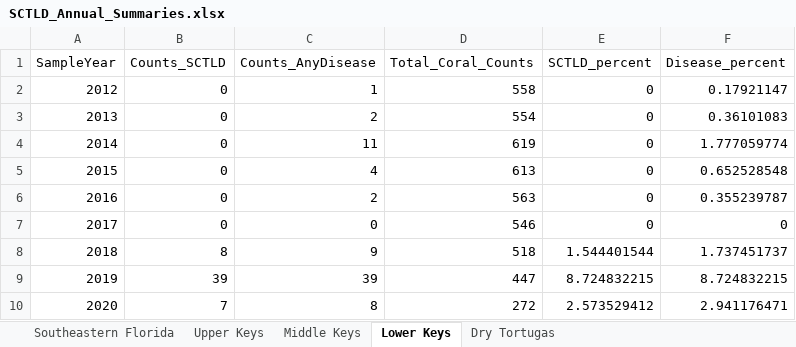
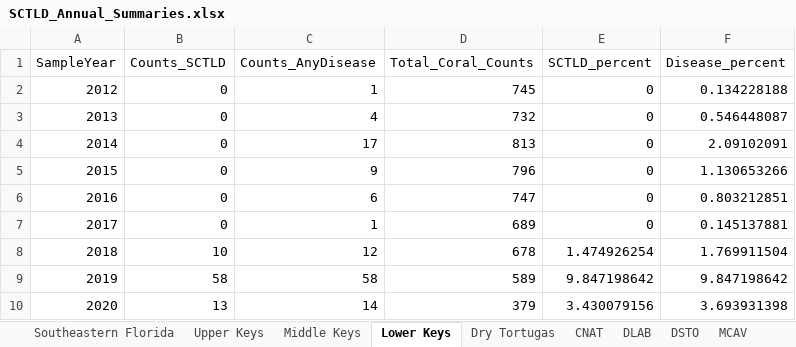
Before and after one commit to FWRI-Coral-Research-Program/Disease, an Excel workbook: SCTLD_Annual_Summaries.xlsx, sheet Lower Keys, drawn as a sheet; only a part is shown; values as stored, in another font and other column widths than the file's, no borders; the diff covers the shown part only; the diff names each change by its address in the sheet, - before the commit and + after, or states it on an @@ line.

```diff
--- a/SCTLD_Annual_Summaries.xlsx (sheet Lower Keys)
+++ b/SCTLD_Annual_Summaries.xlsx (sheet Lower Keys)
+sheet tab: CNAT
+sheet tab: DLAB
+sheet tab: DSTO
+sheet tab: MCAV
-D2 (Total_Coral_Counts): 558
+D2 (Total_Coral_Counts): 745
-F2 (Disease_percent): 0.17921147
+F2 (Disease_percent): 0.134228188
-C3 (Counts_AnyDisease): 2
+C3 (Counts_AnyDisease): 4
-D3 (Total_Coral_Counts): 554
+D3 (Total_Coral_Counts): 732
-F3 (Disease_percent): 0.36101083
+F3 (Disease_percent): 0.546448087
-C4 (Counts_AnyDisease): 11
+C4 (Counts_AnyDisease): 17
-D4 (Total_Coral_Counts): 619
+D4 (Total_Coral_Counts): 813
-F4 (Disease_percent): 1.777059774
+F4 (Disease_percent): 2.09102091
-C5 (Counts_AnyDisease): 4
+C5 (Counts_AnyDisease): 9
-D5 (Total_Coral_Counts): 613
+D5 (Total_Coral_Counts): 796
-F5 (Disease_percent): 0.652528548
+F5 (Disease_percent): 1.130653266
-C6 (Counts_AnyDisease): 2
+C6 (Counts_AnyDisease): 6
-D6 (Total_Coral_Counts): 563
+D6 (Total_Coral_Counts): 747
-F6 (Disease_percent): 0.355239787
+F6 (Disease_percent): 0.803212851
-C7 (Counts_AnyDisease): 0
+C7 (Counts_AnyDisease): 1
-D7 (Total_Coral_Counts): 546
+D7 (Total_Coral_Counts): 689
-F7 (Disease_percent): 0
+F7 (Disease_percent): 0.145137881
-B8 (Counts_SCTLD): 8
+B8 (Counts_SCTLD): 10
-C8 (Counts_AnyDisease): 9
+C8 (Counts_AnyDisease): 12
-D8 (Total_Coral_Counts): 518
+D8 (Total_Coral_Counts): 678
-E8 (SCTLD_percent): 1.544401544
+E8 (SCTLD_percent): 1.474926254
-F8 (Disease_percent): 1.737451737
+F8 (Disease_percent): 1.769911504
-B9 (Counts_SCTLD): 39
+B9 (Counts_SCTLD): 58
-C9 (Counts_AnyDisease): 39
+C9 (Counts_AnyDisease): 58
-D9 (Total_Coral_Counts): 447
+D9 (Total_Coral_Counts): 589
-E9 (SCTLD_percent): 8.724832215
+E9 (SCTLD_percent): 9.847198642
-F9 (Disease_percent): 8.724832215
+F9 (Disease_percent): 9.847198642
-B10 (Counts_SCTLD): 7
+B10 (Counts_SCTLD): 13
-C10 (Counts_AnyDisease): 8
+C10 (Counts_AnyDisease): 14
-D10 (Total_Coral_Counts): 272
+D10 (Total_Coral_Counts): 379
-E10 (SCTLD_percent): 2.573529412
+E10 (SCTLD_percent): 3.430079156
-F10 (Disease_percent): 2.941176471
+F10 (Disease_percent): 3.693931398
```
Also changed, not shown: 17 edited cells elsewhere in this sheet, sheet Southeastern Florida, sheet Dry Tortugas, sheet Middle Keys, sheet Upper Keys, other sheet tabs, 1 other file.
